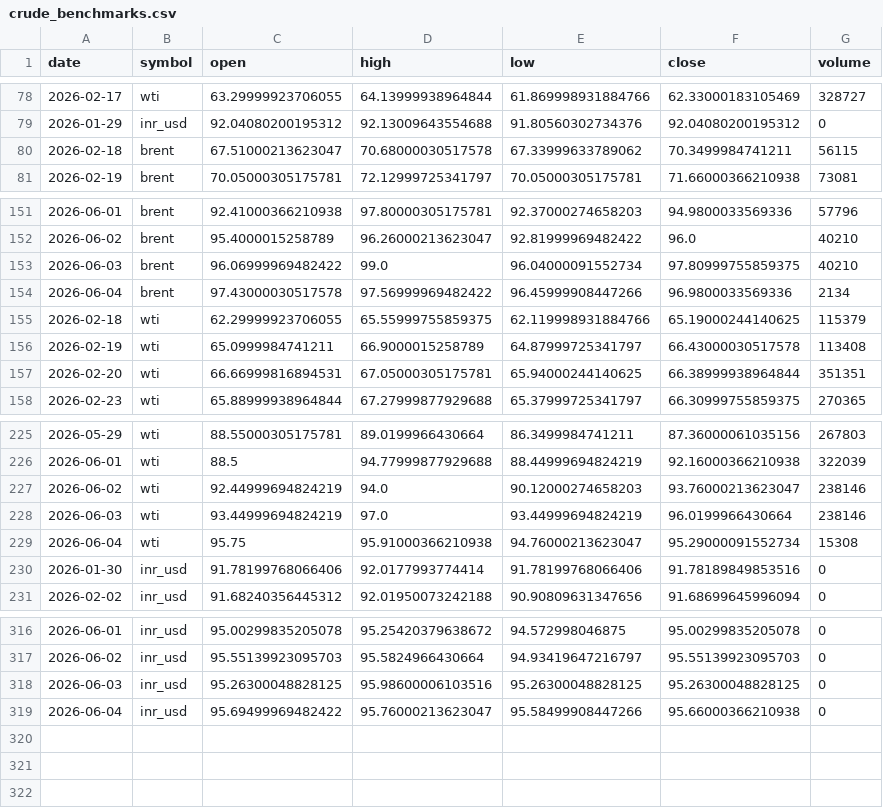
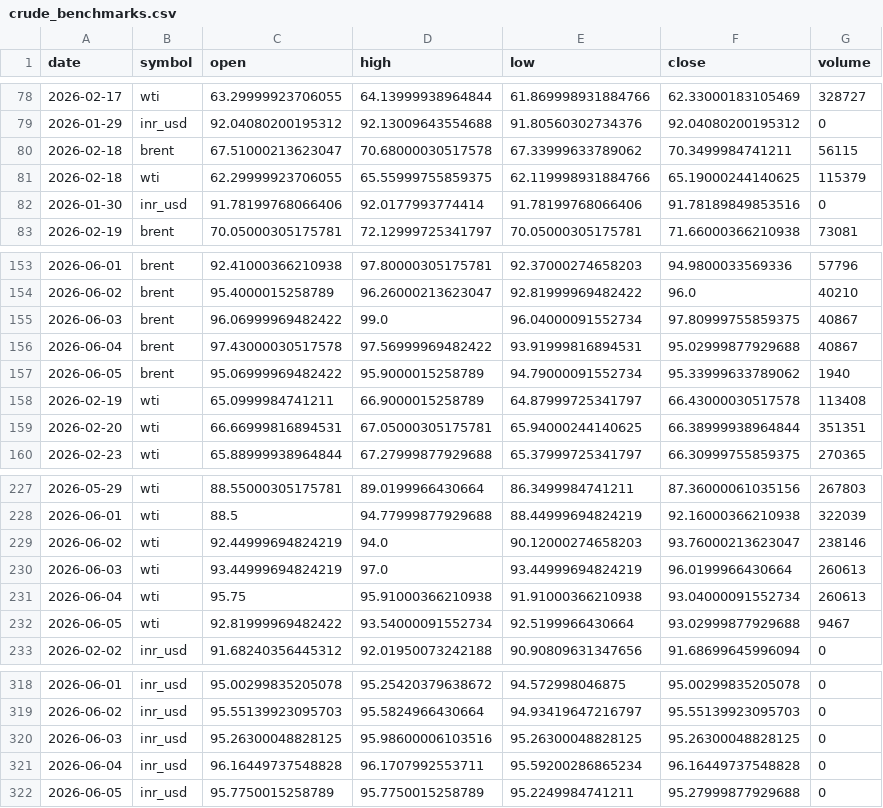
Before and after one commit to ImmadiVenkatesh/india-energy-dashboard, a CSV file: data/crude_benchmarks.csv, drawn as a sheet; only a part is shown, gaps mark what is left out.

```diff
--- a/data/crude_benchmarks.csv
+++ b/data/crude_benchmarks.csv
@@ -80,2 +80,4 @@ date,symbol,open,high,low,close,volume
 2026-02-18,brent,67.51000213623047,70.68000030517578,67.33999633789062,70.3499984741211,56115
+2026-02-18,wti,62.29999923706055,65.55999755859375,62.119998931884766,65.19000244140625,115379
+2026-01-30,inr_usd,91.78199768066406,92.0177993774414,91.78199768066406,91.78189849853516,0
 2026-02-19,brent,70.05000305175781,72.12999725341797,70.05000305175781,71.66000366210938,73081
@@ -152,5 +154,5 @@ date,symbol,open,high,low,close,volume
 2026-06-02,brent,95.4000015258789,96.26000213623047,92.81999969482422,96.0,40210
-2026-06-03,brent,96.06999969482422,99.0,96.04000091552734,97.80999755859375,40210
-2026-06-04,brent,97.43000030517578,97.56999969482422,96.45999908447266,96.9800033569336,2134
-2026-02-18,wti,62.29999923706055,65.55999755859375,62.119998931884766,65.19000244140625,115379
+2026-06-03,brent,96.06999969482422,99.0,96.04000091552734,97.80999755859375,40867
+2026-06-04,brent,97.43000030517578,97.56999969482422,93.91999816894531,95.02999877929688,40867
+2026-06-05,brent,95.06999969482422,95.9000015258789,94.79000091552734,95.33999633789062,1940
 2026-02-19,wti,65.0999984741211,66.9000015258789,64.87999725341797,66.43000030517578,113408
@@ -227,5 +229,5 @@ date,symbol,open,high,low,close,volume
 2026-06-02,wti,92.44999694824219,94.0,90.12000274658203,93.76000213623047,238146
-2026-06-03,wti,93.44999694824219,97.0,93.44999694824219,96.0199966430664,238146
-2026-06-04,wti,95.75,95.91000366210938,94.76000213623047,95.29000091552734,15308
-2026-01-30,inr_usd,91.78199768066406,92.0177993774414,91.78199768066406,91.78189849853516,0
+2026-06-03,wti,93.44999694824219,97.0,93.44999694824219,96.0199966430664,260613
+2026-06-04,wti,95.75,95.91000366210938,91.91000366210938,93.04000091552734,260613
+2026-06-05,wti,92.81999969482422,93.54000091552734,92.5199966430664,93.02999877929688,9467
 2026-02-02,inr_usd,91.68240356445312,92.01950073242188,90.90809631347656,91.68699645996094,0
@@ -318,2 +320,3 @@ date,symbol,open,high,low,close,volume
 2026-06-03,inr_usd,95.26300048828125,95.98600006103516,95.26300048828125,95.26300048828125,0
-2026-06-04,inr_usd,95.69499969482422,95.76000213623047,95.58499908447266,95.66000366210938,0
+2026-06-04,inr_usd,96.16449737548828,96.1707992553711,95.59200286865234,96.16449737548828,0
+2026-06-05,inr_usd,95.7750015258789,95.7750015258789,95.2249984741211,95.27999877929688,0
```
Also changed, not shown: data/markets.csv, data/spr_history.csv, 7 other files.
